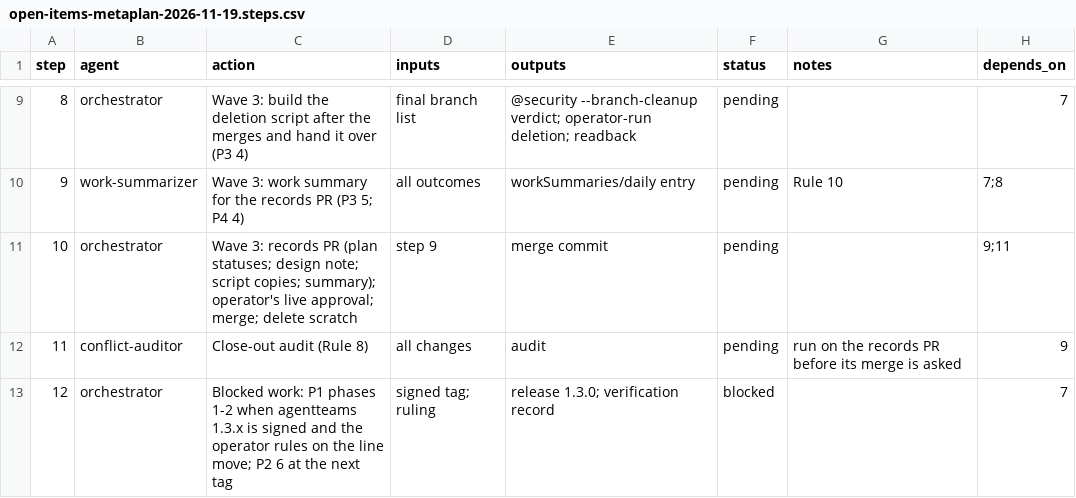
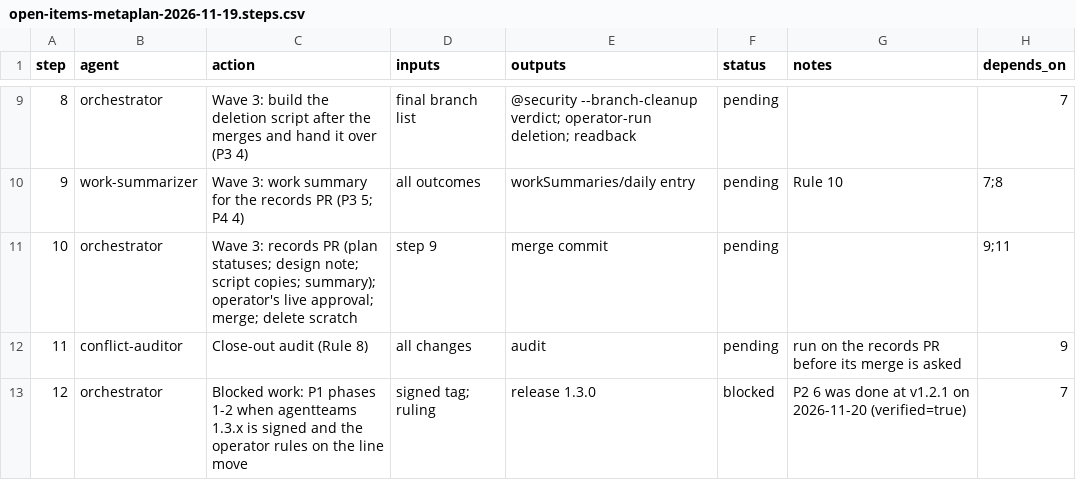
Before and after one commit to jlcatonjr/researchteam, a CSV file: references/plans/open-items-metaplan-2026-11-19.steps.csv, drawn as a sheet; only a part is shown, gaps mark what is left out.

```diff
--- a/references/plans/open-items-metaplan-2026-11-19.steps.csv
+++ b/references/plans/open-items-metaplan-2026-11-19.steps.csv
@@ -12,2 +12,2 @@ step,agent,action,inputs,outputs,status,notes,depends_on
 11,conflict-auditor,Close-out audit (Rule 8),all changes,audit,pending,run on the records PR before its merge is asked,9
-12,orchestrator,Blocked work: P1 phases 1-2 when agentteams 1.3.x is signed and the operator rules on the line move; P2 6 at the next tag,signed tag; ruling,release 1.3.0; verification record,blocked,,7
+12,orchestrator,Blocked work: P1 phases 1-2 when agentteams 1.3.x is signed and the operator rules on the line move,signed tag; ruling,release 1.3.0,blocked,P2 6 was done at v1.2.1 on 2026-11-20 (verified=true),7
```
Also changed, not shown: references/plans/open-1119-p2-release-tag-verification.steps.csv, references/plans/verify-tag-shallow-fetch.steps.csv, 2 other files.
